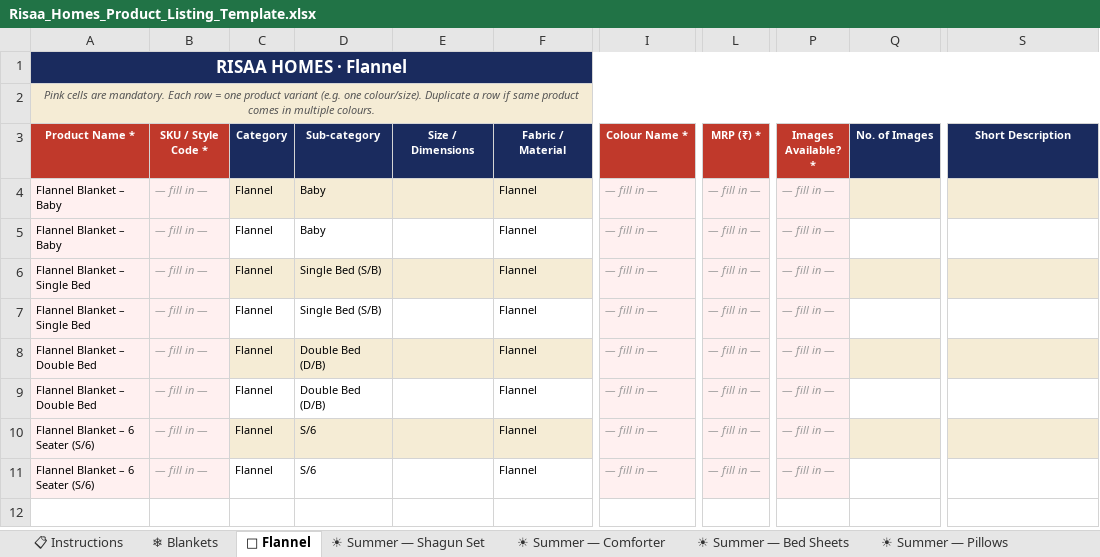
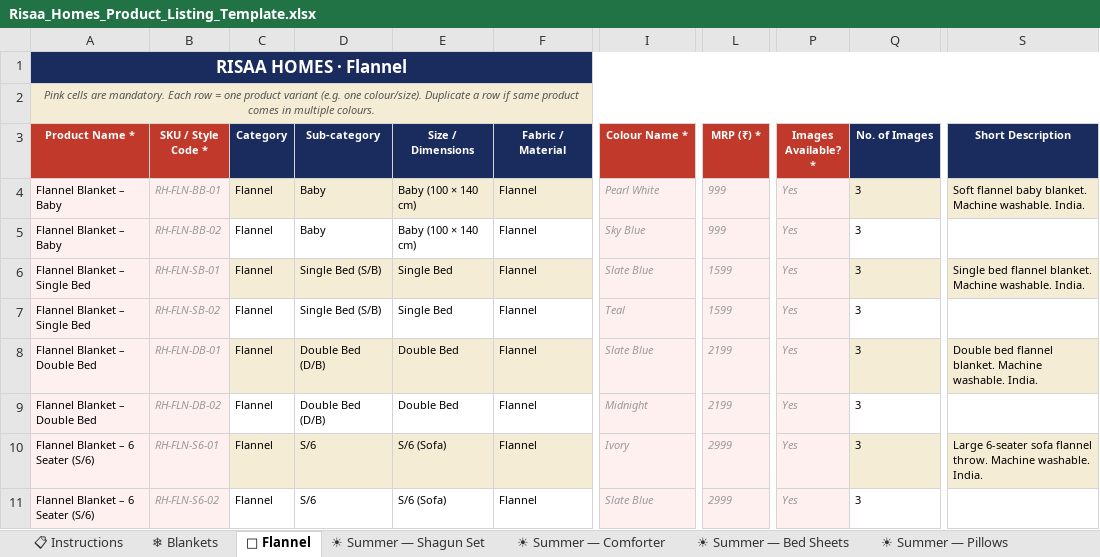
Before and after one commit to parthgeek/Risaa-homes, an Excel workbook: Risaa_Homes_Product_Listing_Template.xlsx, sheet 🧣 Flannel, drawn as a sheet; only a part is shown, gaps mark what is left out; values as stored, in another font and other column widths than the file's, no borders; the diff names each change by its address in the sheet, - before the commit and + after, or states it on an @@ line.

```diff
--- a/Risaa_Homes_Product_Listing_Template.xlsx (sheet 🧣 Flannel)
+++ b/Risaa_Homes_Product_Listing_Template.xlsx (sheet 🧣 Flannel)
-B4 (SKU / Style Code *): — fill in —
+B4 (SKU / Style Code *): RH-FLN-BB-01
-E4:E5 (Size / Dimensions): (empty)
+E4:E5 (Size / Dimensions): Baby (100 × 140 cm)
-I4 (Colour Name *): — fill in —
+I4 (Colour Name *): Pearl White
-L4:L5 (MRP (₹) *): — fill in —
+L4:L5 (MRP (₹) *): 999
-P4:P11 (Images Available? *): — fill in —
+P4:P11 (Images Available? *): Yes
-Q4:Q11 (No. of Images): (empty)
+Q4:Q11 (No. of Images): 3
-S4 (Short Description): (empty)
+S4 (Short Description): Soft flannel baby blanket. Machine washable. India.
-B5 (SKU / Style Code *): — fill in —
+B5 (SKU / Style Code *): RH-FLN-BB-02
-I5 (Colour Name *): — fill in —
+I5 (Colour Name *): Sky Blue
-B6 (SKU / Style Code *): — fill in —
+B6 (SKU / Style Code *): RH-FLN-SB-01
-E6:E7 (Size / Dimensions): (empty)
+E6:E7 (Size / Dimensions): Single Bed
-I6 (Colour Name *): — fill in —
+I6 (Colour Name *): Slate Blue
-L6:L7 (MRP (₹) *): — fill in —
+L6:L7 (MRP (₹) *): 1599
-S6 (Short Description): (empty)
+S6 (Short Description): Single bed flannel blanket. Machine washable. India.
-B7 (SKU / Style Code *): — fill in —
+B7 (SKU / Style Code *): RH-FLN-SB-02
-I7 (Colour Name *): — fill in —
+I7 (Colour Name *): Teal
-B8 (SKU / Style Code *): — fill in —
+B8 (SKU / Style Code *): RH-FLN-DB-01
-E8:E9 (Size / Dimensions): (empty)
+E8:E9 (Size / Dimensions): Double Bed
-I8 (Colour Name *): — fill in —
+I8 (Colour Name *): Slate Blue
-L8:L9 (MRP (₹) *): — fill in —
+L8:L9 (MRP (₹) *): 2199
-S8 (Short Description): (empty)
+S8 (Short Description): Double bed flannel blanket. Machine washable. India.
-B9 (SKU / Style Code *): — fill in —
+B9 (SKU / Style Code *): RH-FLN-DB-02
-I9 (Colour Name *): — fill in —
+I9 (Colour Name *): Midnight
-B10 (SKU / Style Code *): — fill in —
+B10 (SKU / Style Code *): RH-FLN-S6-01
-E10:E11 (Size / Dimensions): (empty)
+E10:E11 (Size / Dimensions): S/6 (Sofa)
-I10 (Colour Name *): — fill in —
+I10 (Colour Name *): Ivory
-L10:L11 (MRP (₹) *): — fill in —
+L10:L11 (MRP (₹) *): 2999
-S10 (Short Description): (empty)
+S10 (Short Description): Large 6-seater sofa flannel throw. Machine washable. India.
-B11 (SKU / Style Code *): — fill in —
+B11 (SKU / Style Code *): RH-FLN-S6-02
-I11 (Colour Name *): — fill in —
+I11 (Colour Name *): Slate Blue
```
Also changed, not shown: sheet 🌨 Winter Comforter, sheet ☀ Summer — Pillows, sheet ☀ Summer — Bed Sheets, sheet ☀ Summer — Mattress, sheet ❄ Blankets, sheet ☀ Summer — Comforter, 1 more sheet, 36 other files.
